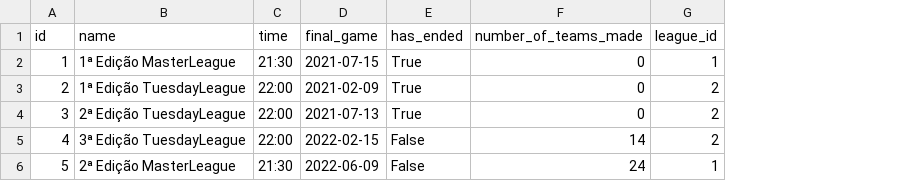
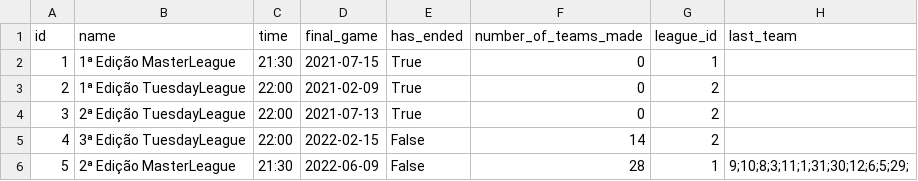
Before and after one commit to pedropacheco95/ligastorrinha, a CSV file: ligastorrinha/static/data/csv/editions.csv, drawn as a sheet; the diff names each change by its address in the sheet, - before the commit and + after, or states it on an @@ line.

```diff
--- a/ligastorrinha/static/data/csv/editions.csv
+++ b/ligastorrinha/static/data/csv/editions.csv
+column H (last_team), row 6: 9;10;8;3;11;1;31;30;12;6;5;29;
-F6 (number_of_teams_made): 24
+F6 (number_of_teams_made): 28
```
Also changed, not shown: ligastorrinha/static/data/csv/games.csv, ligastorrinha/static/data/csv/players_in_edition.csv, 24 other files.
